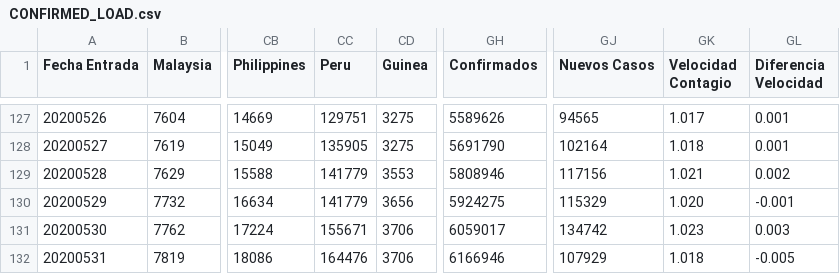
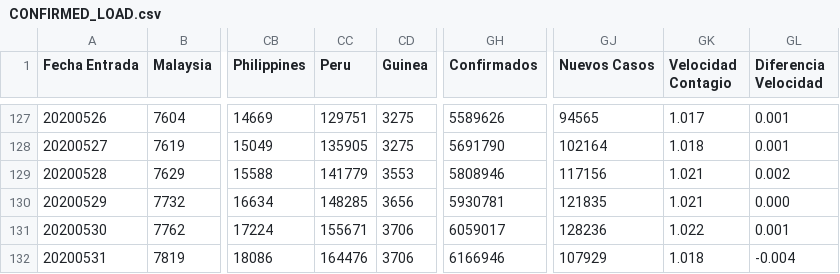
Before and after one commit to juanjmtzs/BI-COVID19, a CSV file: CONFIRMED_LOAD.csv, drawn as a sheet; only a part is shown, gaps mark what is left out; the diff names each change by its address in the sheet, - before the commit and + after, or states it on an @@ line.

```diff
--- a/CONFIRMED_LOAD.csv
+++ b/CONFIRMED_LOAD.csv
-CC130 (Peru): 141779
+CC130 (Peru): 148285
-GH130 (Confirmados): 5924275
+GH130 (Confirmados): 5930781
-GJ130 (Nuevos Casos): 115329
+GJ130 (Nuevos Casos): 121835
-GK130 (Velocidad Contagio): 1.020
+GK130 (Velocidad Contagio): 1.021
-GL130 (Diferencia Velocidad): -0.001
+GL130 (Diferencia Velocidad): 0.000
-GJ131 (Nuevos Casos): 134742
+GJ131 (Nuevos Casos): 128236
-GK131 (Velocidad Contagio): 1.023
+GK131 (Velocidad Contagio): 1.022
-GL131 (Diferencia Velocidad): 0.003
+GL131 (Diferencia Velocidad): 0.001
-GL132 (Diferencia Velocidad): -0.005
+GL132 (Diferencia Velocidad): -0.004
```
Also changed, not shown: DEATH_LOAD.csv, LETALIDAD_LOAD.csv, 6 other files.
